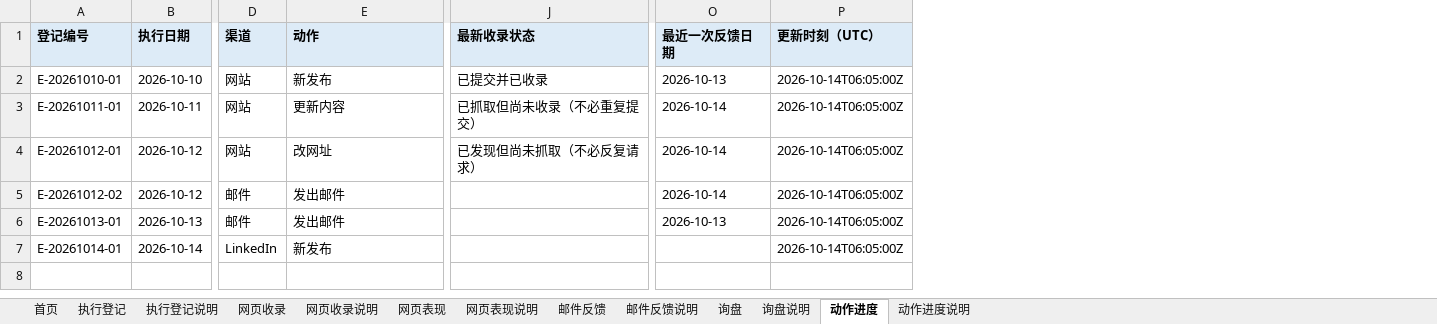
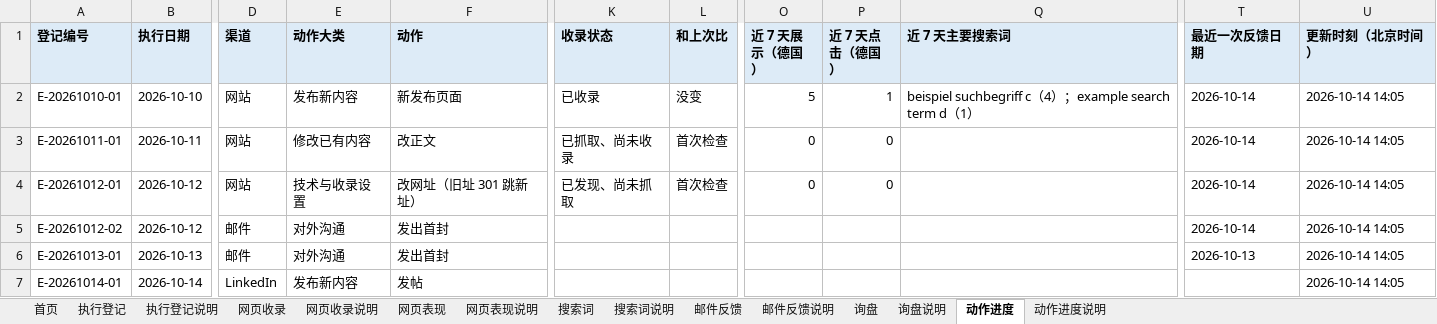
Before and after one commit to AssassinFlash/de-linker-playbook, an Excel workbook: templates/base-table-sample.xlsx, sheet 动作进度, drawn as a sheet; only a part is shown, gaps mark what is left out; values as stored, in another font and other column widths than the file's, no borders; removed rows and columns are numbered as before the commit, all else as after; the diff names each change by its address in the sheet, - before the commit and + after, or states it on an @@ line.

```diff
--- a/templates/base-table-sample.xlsx (sheet 动作进度)
+++ b/templates/base-table-sample.xlsx (sheet 动作进度)
+sheet tab: 搜索词
+sheet tab: 搜索词说明
+column E (动作大类), rows 2-7: 发布新内容 | 修改已有内容 | 技术与收录设置 | 对外沟通 | 对外沟通 | 发布新内容
-column J (最新收录状态), rows 2-4: 已提交并已收录 | 已抓取但尚未收录（不必重复提交） | 已发现但尚未抓取（不必反复请求）
+column K (收录状态), rows 2-4: 已收录 | 已抓取、尚未收录 | 已发现、尚未抓取
+column L (和上次比), rows 2-4: 没变 | 首次检查 | 首次检查
+column O (近 7 天展示（德国）), rows 2-4: 5 | 0 | 0
+column P (近 7 天点击（德国）), rows 2-4: 1 | 0 | 0
+column Q (近 7 天主要搜索词), row 2: beispiel suchbegriff c（4）；example search term d（1）
-column P (更新时刻（UTC）), rows 2-7: all 2026-10-14T06:05:00Z
+column U (更新时刻（北京时间）), rows 2-7: all 2026-10-14 14:05
-F2 (动作): 新发布
+F2 (动作): 新发布页面
-T2 (最近一次反馈日期): 2026-10-13
+T2 (最近一次反馈日期): 2026-10-14
-F3 (动作): 更新内容
+F3 (动作): 改正文
-F4 (动作): 改网址
+F4 (动作): 改网址（旧址 301 跳新址）
-F5:F6 (动作): 发出邮件
+F5:F6 (动作): 发出首封
-F7 (动作): 新发布
+F7 (动作): 发帖
```
Also changed, not shown: sheet 网页收录说明, sheet 网页收录, sheet 网页表现, sheet 动作进度说明, sheet 网页表现说明, sheet 执行登记, 6 more sheets, 3 other files.
